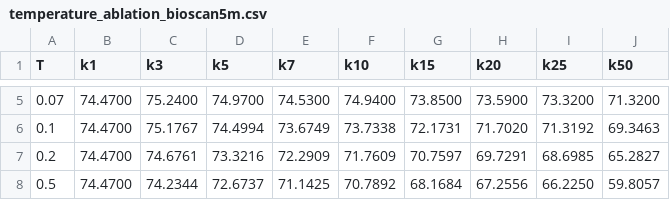
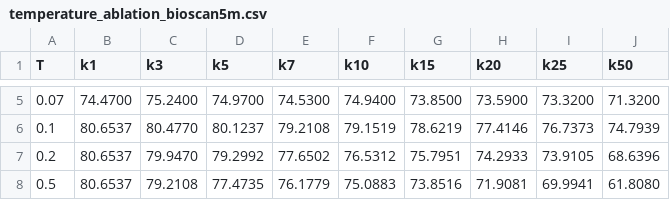
Before and after one commit to bioscan-ml/BarcodeMAE, a CSV file: data/temperature_ablation_bioscan5m.csv, drawn as a sheet; only a part is shown, gaps mark what is left out; the diff covers the shown part only.

```diff
--- a/data/temperature_ablation_bioscan5m.csv
+++ b/data/temperature_ablation_bioscan5m.csv
@@ -5,4 +5,4 @@ T,k1,k3,k5,k7,k10,k15,k20,k25,k50
 0.07,74.4700,75.2400,74.9700,74.5300,74.9400,73.8500,73.5900,73.3200,71.3200
-0.1,74.4700,75.1767,74.4994,73.6749,73.7338,72.1731,71.7020,71.3192,69.3463
-0.2,74.4700,74.6761,73.3216,72.2909,71.7609,70.7597,69.7291,68.6985,65.2827
-0.5,74.4700,74.2344,72.6737,71.1425,70.7892,68.1684,67.2556,66.2250,59.8057
+0.1,80.6537,80.4770,80.1237,79.2108,79.1519,78.6219,77.4146,76.7373,74.7939
+0.2,80.6537,79.9470,79.2992,77.6502,76.5312,75.7951,74.2933,73.9105,68.6396
+0.5,80.6537,79.2108,77.4735,76.1779,75.0883,73.8516,71.9081,69.9941,61.8080
```
Also changed, not shown: 45 edited cells elsewhere in this file.
